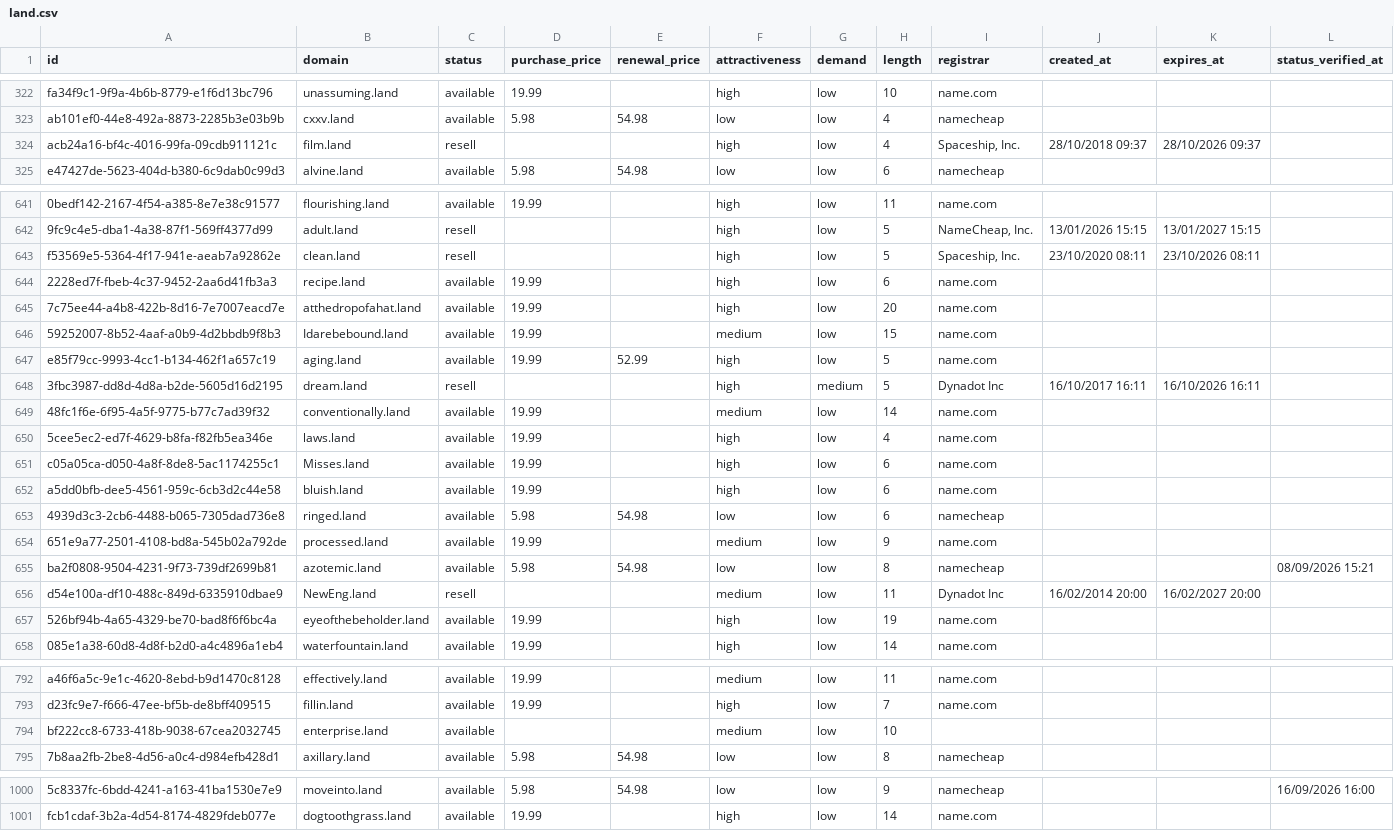
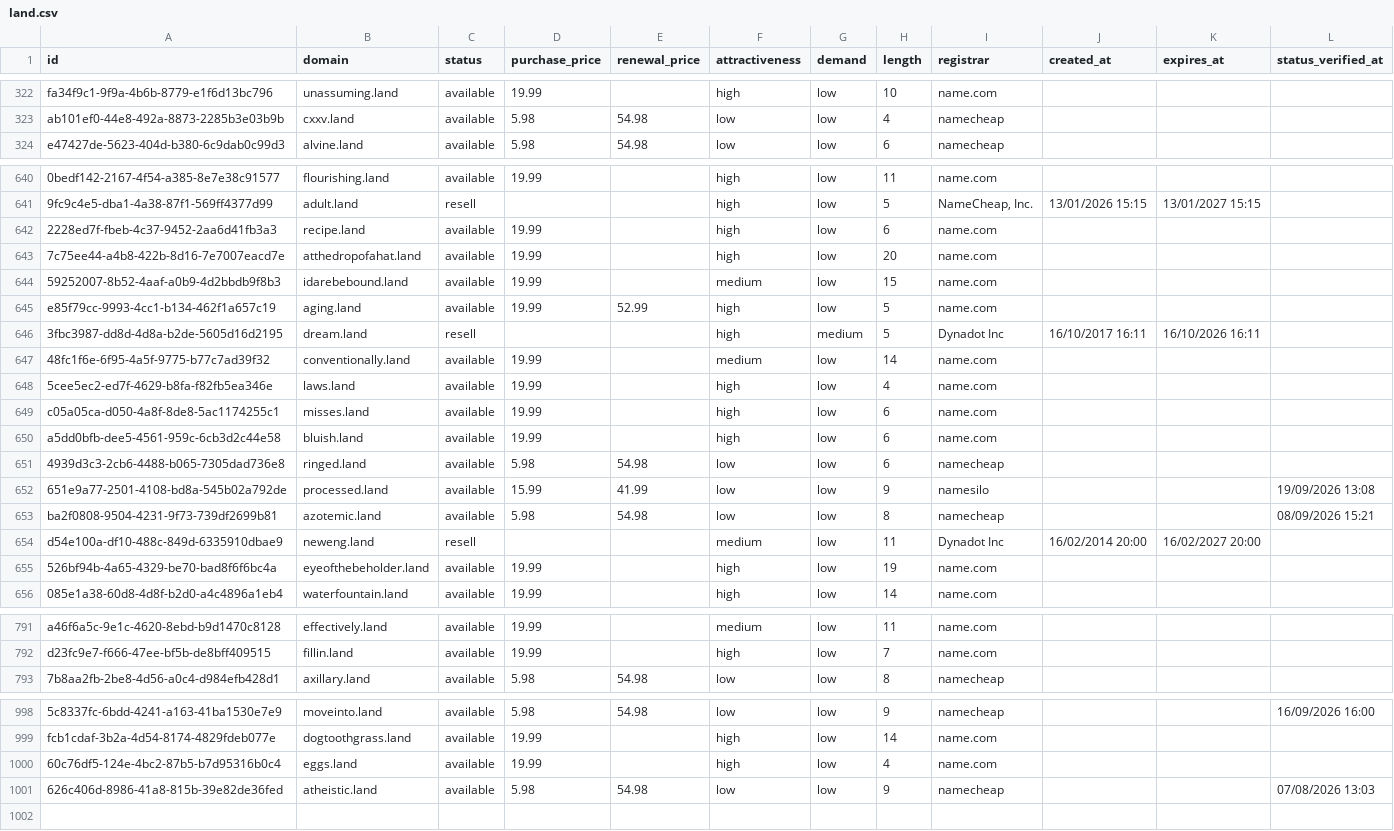
Before and after one commit to UniqueDomains/land-oneword-domains, a CSV file: land.csv, drawn as a sheet; only a part is shown, gaps mark what is left out; removed rows and columns are numbered as before the commit, all else as after; the diff covers the shown part only; the diff names each change by its address in the sheet, - before the commit and + after, or states it on an @@ line.

Commit message:
Domains update

```diff
--- a/land.csv
+++ b/land.csv
-row 324: acb24a16-bf4c-4016-99fa-09cdb911121c | film.land | resell |  |  | high | low | 4 | Spaceship, Inc. | 28/10/2018 09:37 | 28/10/2026 09:37
-row 643: f53569e5-5364-4f17-941e-aeab7a92862e | clean.land | resell |  |  | high | low | 5 | Spaceship, Inc. | 23/10/2020 08:11 | 23/10/2026 08:11
-B644 (domain): Idarebebound.land
+B644 (domain): idarebebound.land
-B649 (domain): Misses.land
+B649 (domain): misses.land
-D652 (purchase_price): 19.99
+D652 (purchase_price): 15.99
-E652 (renewal_price): (empty)
+E652 (renewal_price): 41.99
-F652 (attractiveness): medium
+F652 (attractiveness): low
-I652 (registrar): name.com
+I652 (registrar): namesilo
-L652 (status_verified_at): (empty)
+L652 (status_verified_at): 19/09/2026 13:08
-B654 (domain): NewEng.land
+B654 (domain): neweng.land
-row 794: bf222cc8-6733-418b-9038-67cea2032745 | enterprise.land | available |  |  | medium | low | 10
+row 1000: 60c76df5-124e-4bc2-87b5-b7d95316b0c4 | eggs.land | available | 19.99 |  | high | low | 4 | name.com
+row 1001: 626c406d-8986-41a8-815b-39e82de36fed | atheistic.land | available | 5.98 | 54.98 | low | low | 9 | namecheap |  |  | 07/08/2026 13:03
```
Also changed, not shown: 1 added row and 81 edited cells elsewhere in this file, 4 other files.
